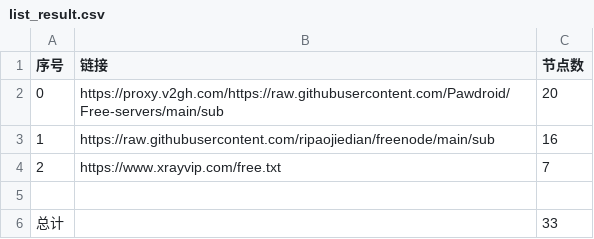
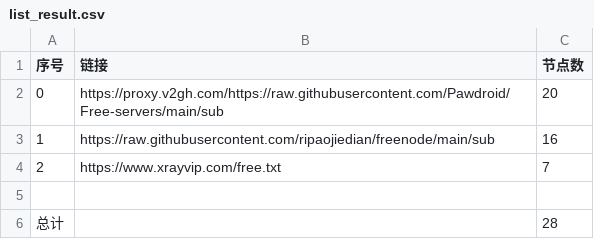
Before and after one commit to myqq132/glasspanelfree, a CSV file: list_result.csv, drawn as a sheet.

```diff
--- a/list_result.csv
+++ b/list_result.csv
@@ -5,2 +5,2 @@
 
-总计,,33
+总计,,28
```
Also changed, not shown: 18 other files.
